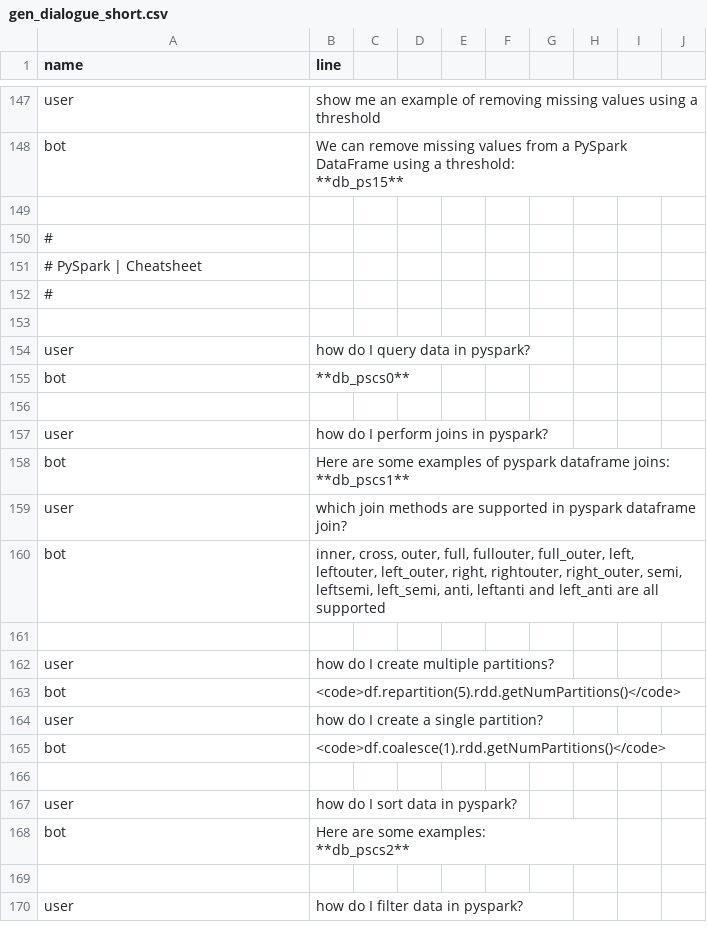
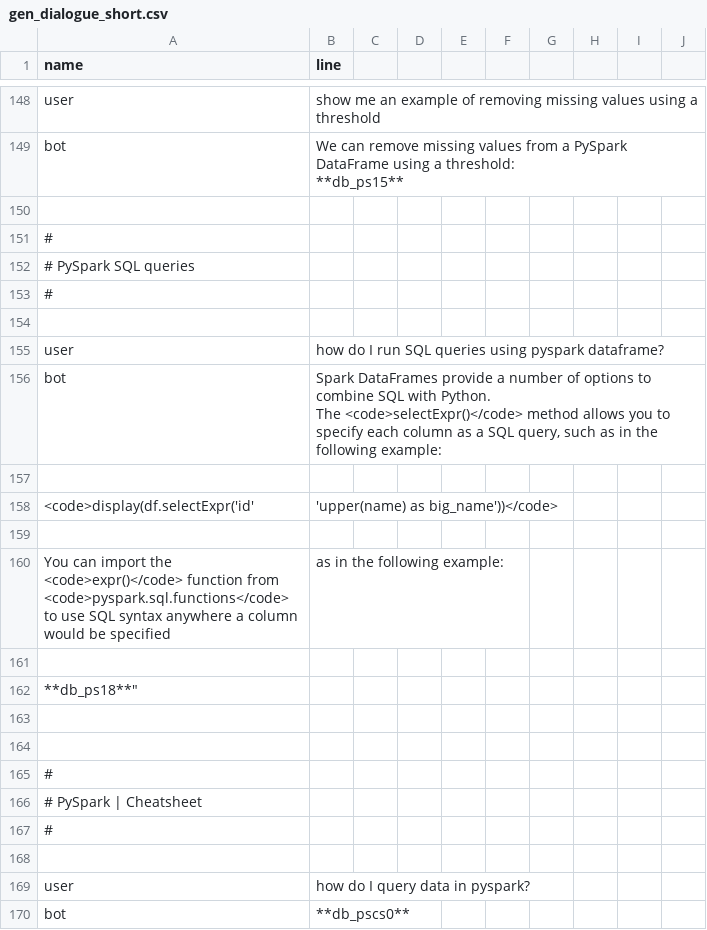
Before and after one commit to shtrausslearning/nlp, a CSV file: data/gen_dialogue_short.csv, drawn as a sheet; only a part is shown, gaps mark what is left out; the shorter side is filled out with more unchanged rows; the diff covers the shown part only.

```diff
--- a/data/gen_dialogue_short.csv
+++ b/data/gen_dialogue_short.csv
@@ -195,2 +200,17 @@ We can remove missing values from a PySpark DataFrame using a threshold:
 #
+# PySpark SQL queries
+#
+
+user,"how do I run SQL queries using pyspark dataframe?"
+bot,"Spark DataFrames provide a number of options to combine SQL with Python.
+The <code>selectExpr()</code> method allows you to specify each column as a SQL query, such as in the following example:"
+
+<code>display(df.selectExpr('id', 'upper(name) as big_name'))</code>
+
+You can import the <code>expr()</code> function from <code>pyspark.sql.functions</code> to use SQL syntax anywhere a column would be specified, as in the following example:
+
+**db_ps18**"
+
+
+#
 # PySpark | Cheatsheet
```
Also changed, not shown: 19 added rows and 1 edited cell elsewhere in this file, data/gen_db_short.csv.
